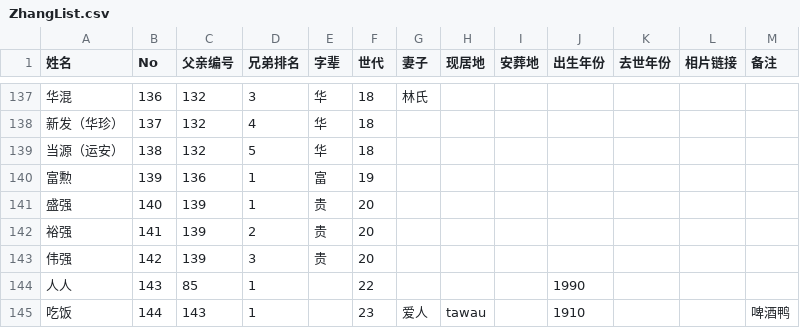
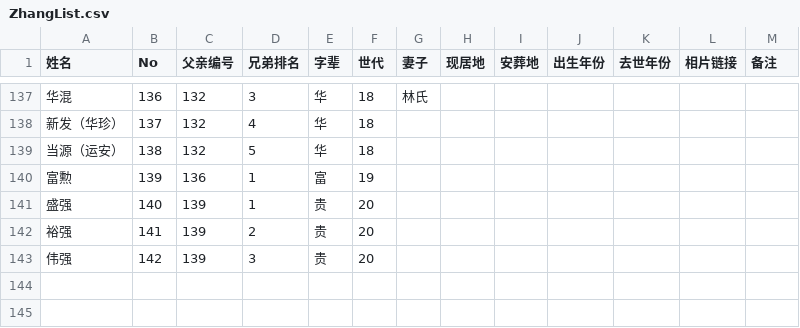
Before and after one commit to Zhang2Chong/jp, a CSV file: ZhangList.csv, drawn as a sheet; only a part is shown, gaps mark what is left out; the diff names each change by its address in the sheet, - before the commit and + after, or states it on an @@ line.

Commit message:
Clean up ZhangList.csv by removing duplicates
Removed duplicate header and adjusted entries in ZhangList.csv.

```diff
--- a/ZhangList.csv
+++ b/ZhangList.csv
-row 144: 人人 | 143 | 85 | 1 |  | 22 |  |  |  | 1990
-row 145: 吃饭 | 144 | 143 | 1 |  | 23 | 爱人 | tawau |  | 1910 |  |  | 啤酒鸭
```
